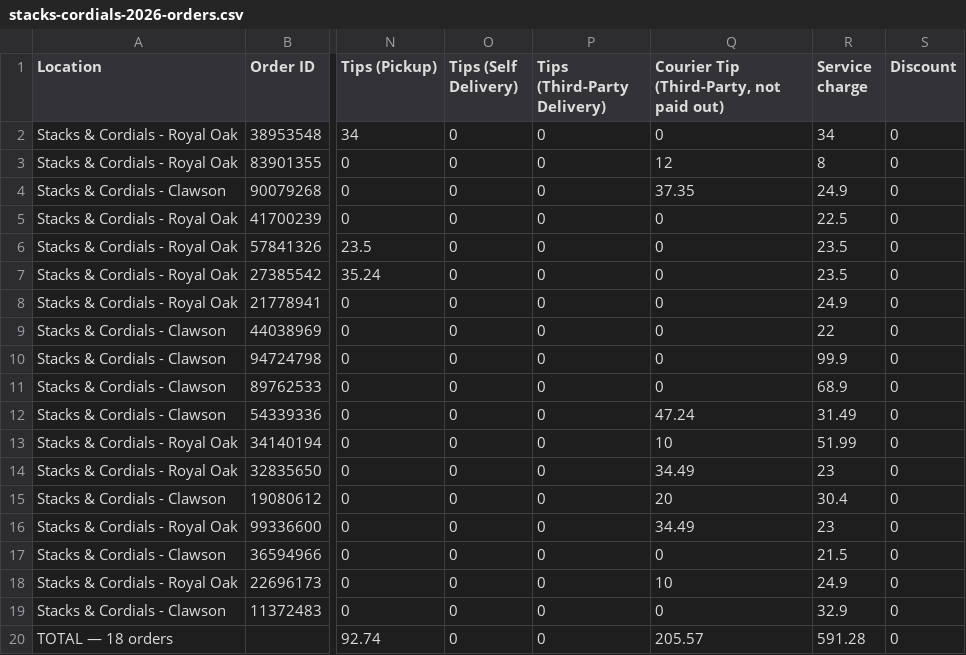
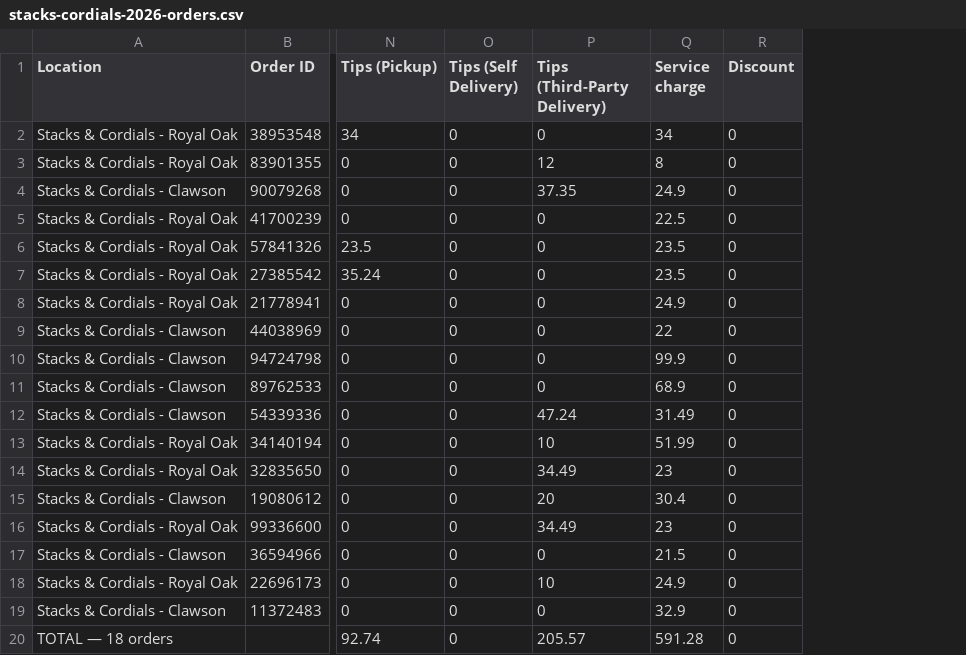
Before and after one commit to familymealconcepts/disco-cater, a CSV file: docs/stacks-cordials-2026-orders.csv, drawn as a sheet; only a part is shown, gaps mark what is left out; the diff names each change by its address in the sheet, - before the commit and + after, or states it on an @@ line.

```diff
--- a/docs/stacks-cordials-2026-orders.csv
+++ b/docs/stacks-cordials-2026-orders.csv
-column Q, rows 1-20: Courier Tip (Third-Party, not paid out) | 0 | 12 | 37.35 | 0 | 0 | 0 | 0 | 0 | 0 | 0 | 47.24 | 10 | 34.49 | 20 | 34.49 | 0 | 10 | 0 | 205.57
-P3 (Tips (Third-Party Delivery)): 0
+P3 (Tips (Third-Party Delivery)): 12
-P4 (Tips (Third-Party Delivery)): 0
+P4 (Tips (Third-Party Delivery)): 37.35
-P12 (Tips (Third-Party Delivery)): 0
+P12 (Tips (Third-Party Delivery)): 47.24
-P13 (Tips (Third-Party Delivery)): 0
+P13 (Tips (Third-Party Delivery)): 10
-P14 (Tips (Third-Party Delivery)): 0
+P14 (Tips (Third-Party Delivery)): 34.49
-P15 (Tips (Third-Party Delivery)): 0
+P15 (Tips (Third-Party Delivery)): 20
-P16 (Tips (Third-Party Delivery)): 0
+P16 (Tips (Third-Party Delivery)): 34.49
-P18 (Tips (Third-Party Delivery)): 0
+P18 (Tips (Third-Party Delivery)): 10
-P20 (Tips (Third-Party Delivery)): 0
+P20 (Tips (Third-Party Delivery)): 205.57
```
Also changed, not shown: docs/gracious-bakery-2026-orders.csv, 1 other file.
